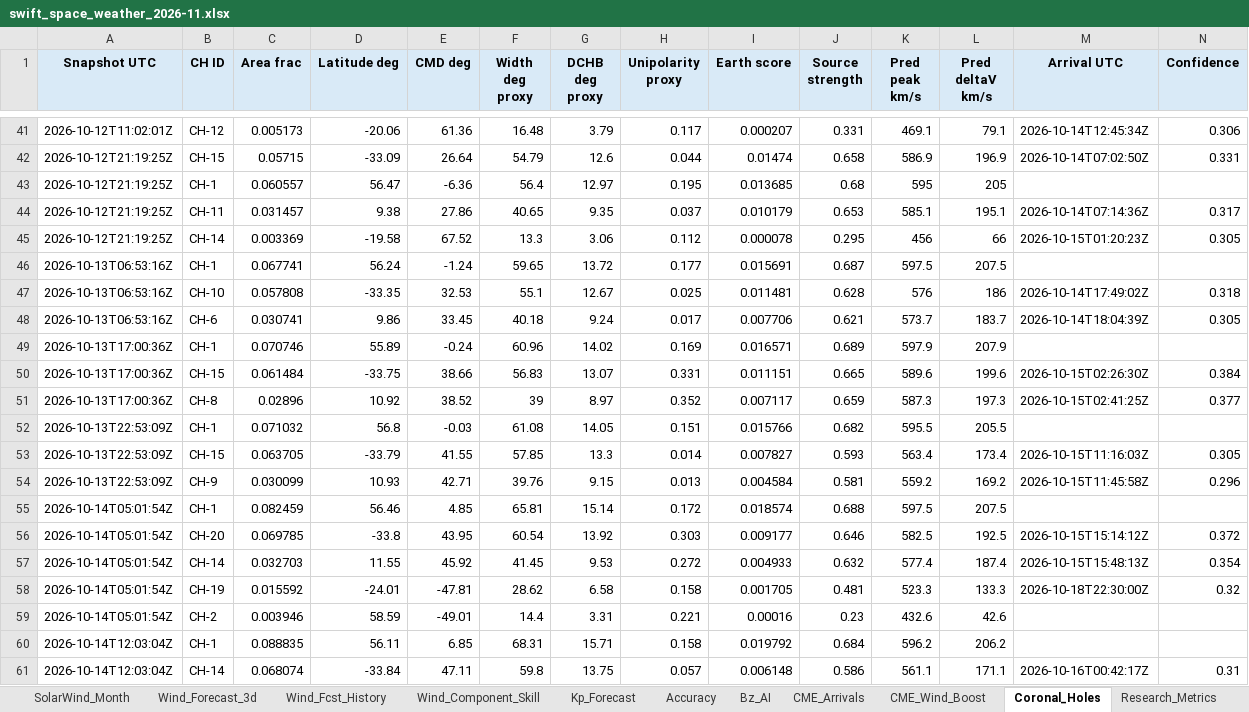
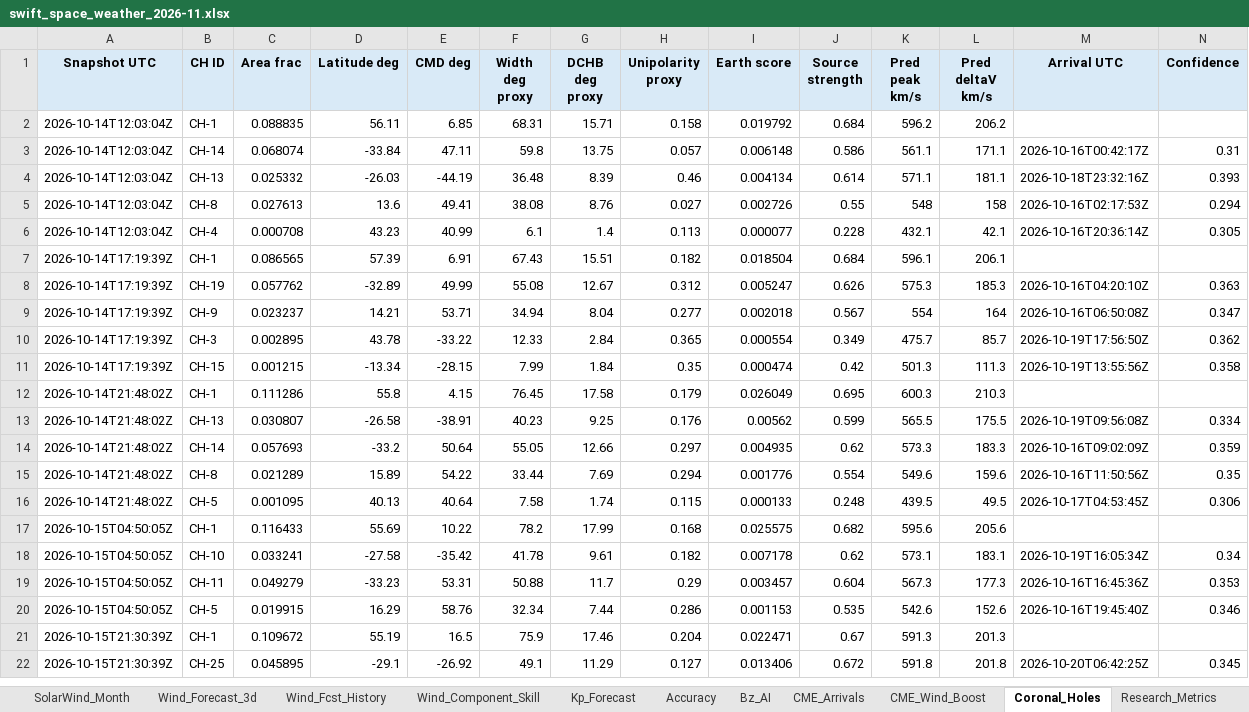
Before and after one commit to sgsy4c2zh7-tech/GEO-SAT-Thread, an Excel workbook: docs/reports/swift_space_weather_2026-11.xlsx, sheet Coronal_Holes, drawn as a sheet; only a part is shown, gaps mark what is left out; the shorter side is filled out with more unchanged rows; values as stored, in another font and other column widths than the file's, no borders; removed rows and columns are numbered as before the commit, all else as after; rows hold the shown columns only; the diff covers the shown part only; the diff names each change by its address in the sheet, - before the commit and + after, or states it on an @@ line.

```diff
--- a/docs/reports/swift_space_weather_2026-11.xlsx (sheet Coronal_Holes)
+++ b/docs/reports/swift_space_weather_2026-11.xlsx (sheet Coronal_Holes)
-row 41: 2026-10-12T11:02:01Z | CH-12 | 0.005173 | -20.06 | 61.36 | 16.48 | 3.79 | 0.117 | 0.000207 | 0.331 | 469.1 | 79.1 | 2026-10-14T12:45:34Z | 0.306
-row 42: 2026-10-12T21:19:25Z | CH-15 | 0.05715 | -33.09 | 26.64 | 54.79 | 12.6 | 0.044 | 0.01474 | 0.658 | 586.9 | 196.9 | 2026-10-14T07:02:50Z | 0.331
-row 43: 2026-10-12T21:19:25Z | CH-1 | 0.060557 | 56.47 | -6.36 | 56.4 | 12.97 | 0.195 | 0.013685 | 0.68 | 595 | 205
-row 44: 2026-10-12T21:19:25Z | CH-11 | 0.031457 | 9.38 | 27.86 | 40.65 | 9.35 | 0.037 | 0.010179 | 0.653 | 585.1 | 195.1 | 2026-10-14T07:14:36Z | 0.317
-row 45: 2026-10-12T21:19:25Z | CH-14 | 0.003369 | -19.58 | 67.52 | 13.3 | 3.06 | 0.112 | 0.000078 | 0.295 | 456 | 66 | 2026-10-15T01:20:23Z | 0.305
-row 46: 2026-10-13T06:53:16Z | CH-1 | 0.067741 | 56.24 | -1.24 | 59.65 | 13.72 | 0.177 | 0.015691 | 0.687 | 597.5 | 207.5
-row 47: 2026-10-13T06:53:16Z | CH-10 | 0.057808 | -33.35 | 32.53 | 55.1 | 12.67 | 0.025 | 0.011481 | 0.628 | 576 | 186 | 2026-10-14T17:49:02Z | 0.318
-row 48: 2026-10-13T06:53:16Z | CH-6 | 0.030741 | 9.86 | 33.45 | 40.18 | 9.24 | 0.017 | 0.007706 | 0.621 | 573.7 | 183.7 | 2026-10-14T18:04:39Z | 0.305
-row 49: 2026-10-13T17:00:36Z | CH-1 | 0.070746 | 55.89 | -0.24 | 60.96 | 14.02 | 0.169 | 0.016571 | 0.689 | 597.9 | 207.9
-row 50: 2026-10-13T17:00:36Z | CH-15 | 0.061484 | -33.75 | 38.66 | 56.83 | 13.07 | 0.331 | 0.011151 | 0.665 | 589.6 | 199.6 | 2026-10-15T02:26:30Z | 0.384
-row 51: 2026-10-13T17:00:36Z | CH-8 | 0.02896 | 10.92 | 38.52 | 39 | 8.97 | 0.352 | 0.007117 | 0.659 | 587.3 | 197.3 | 2026-10-15T02:41:25Z | 0.377
-row 52: 2026-10-13T22:53:09Z | CH-1 | 0.071032 | 56.8 | -0.03 | 61.08 | 14.05 | 0.151 | 0.015766 | 0.682 | 595.5 | 205.5
-row 53: 2026-10-13T22:53:09Z | CH-15 | 0.063705 | -33.79 | 41.55 | 57.85 | 13.3 | 0.014 | 0.007827 | 0.593 | 563.4 | 173.4 | 2026-10-15T11:16:03Z | 0.305
-row 54: 2026-10-13T22:53:09Z | CH-9 | 0.030099 | 10.93 | 42.71 | 39.76 | 9.15 | 0.013 | 0.004584 | 0.581 | 559.2 | 169.2 | 2026-10-15T11:45:58Z | 0.296
-row 55: 2026-10-14T05:01:54Z | CH-1 | 0.082459 | 56.46 | 4.85 | 65.81 | 15.14 | 0.172 | 0.018574 | 0.688 | 597.5 | 207.5
-row 56: 2026-10-14T05:01:54Z | CH-20 | 0.069785 | -33.8 | 43.95 | 60.54 | 13.92 | 0.303 | 0.009177 | 0.646 | 582.5 | 192.5 | 2026-10-15T15:14:12Z | 0.372
-row 57: 2026-10-14T05:01:54Z | CH-14 | 0.032703 | 11.55 | 45.92 | 41.45 | 9.53 | 0.272 | 0.004933 | 0.632 | 577.4 | 187.4 | 2026-10-15T15:48:13Z | 0.354
-row 58: 2026-10-14T05:01:54Z | CH-19 | 0.015592 | -24.01 | -47.81 | 28.62 | 6.58 | 0.158 | 0.001705 | 0.481 | 523.3 | 133.3 | 2026-10-18T22:30:00Z | 0.32
-row 59: 2026-10-14T05:01:54Z | CH-2 | 0.003946 | 58.59 | -49.01 | 14.4 | 3.31 | 0.221 | 0.00016 | 0.23 | 432.6 | 42.6
```
Also changed, not shown: 7 added rows and 39 removed rows elsewhere in this sheet, sheet ENLIL_Earth, sheet ENLIL_Verification, sheet Accuracy, sheet Wind_Forecast_3d, sheet Wind_Fcst_History, sheet CME_Arrivals, 23 more sheets, charts or pictures, 54 other files.
